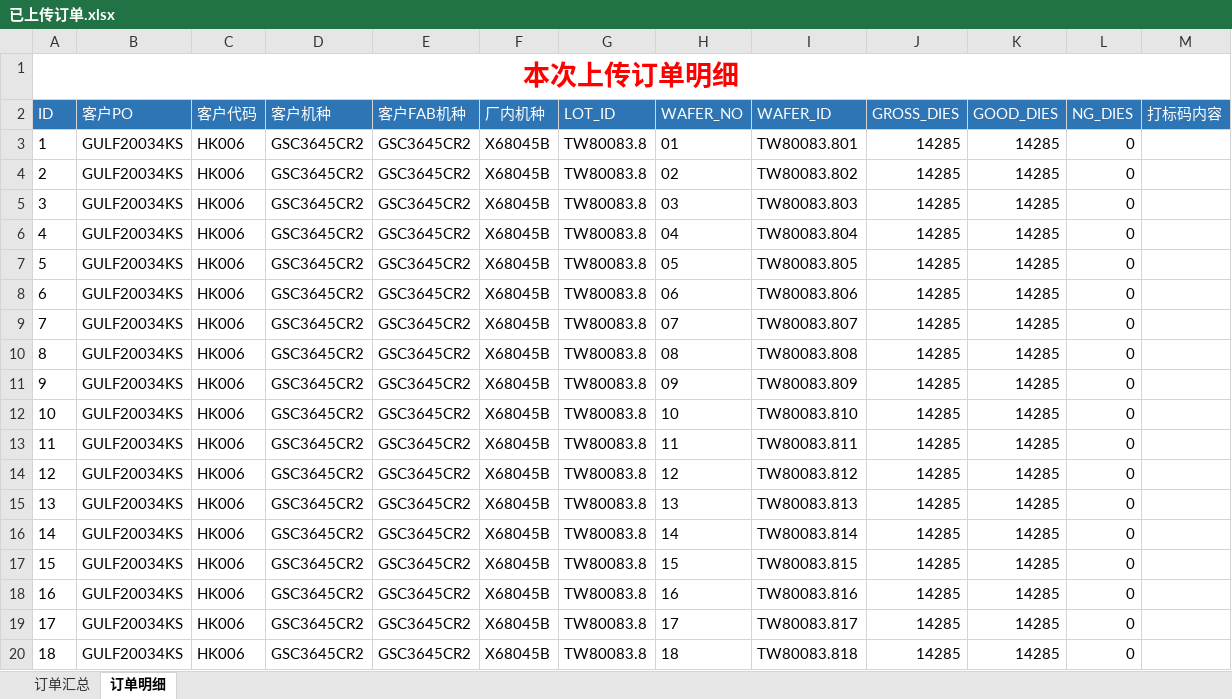
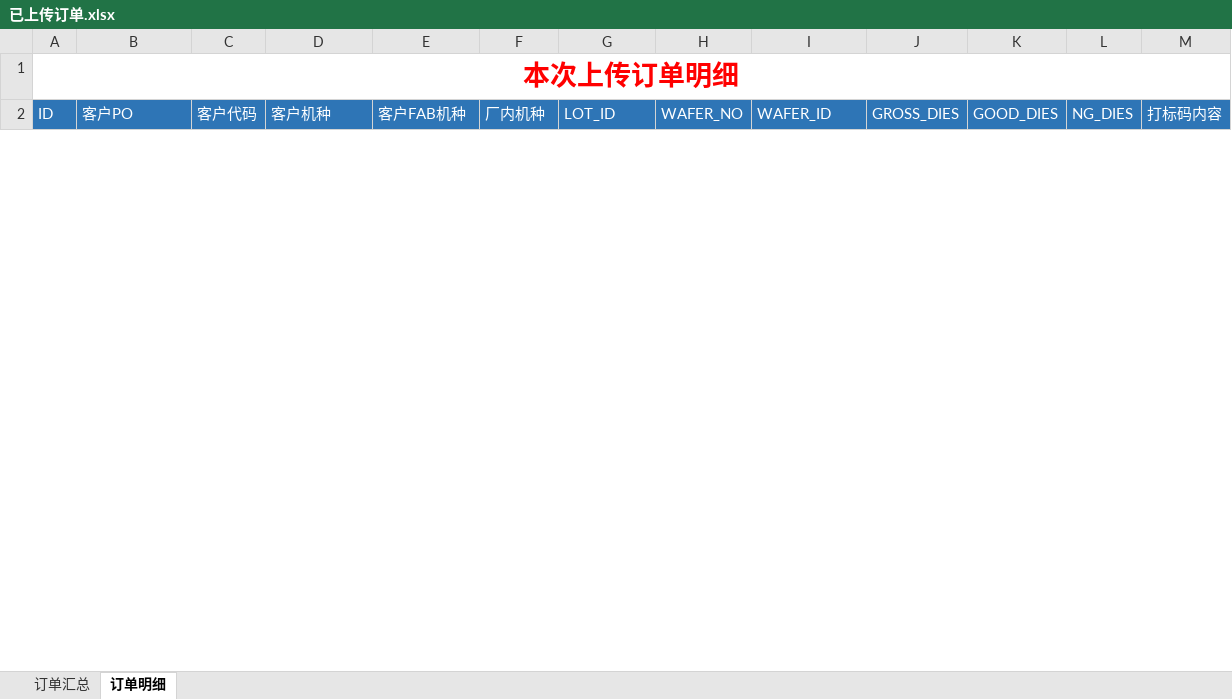
Before and after one commit to tangweicpp/cmp_py, an Excel workbook: 已上传订单.xlsx, sheet 订单明细, drawn as a sheet; only a part is shown; values as stored, in another font and other column widths than the file's, no borders; removed rows and columns are numbered as before the commit, all else as after; the diff covers the shown part only; the diff names each change by its address in the sheet, - before the commit and + after, or states it on an @@ line.

```diff
--- a/已上传订单.xlsx (sheet 订单明细)
+++ b/已上传订单.xlsx (sheet 订单明细)
-row 3: 1 | GULF20034KS | HK006 | GSC3645CR2 | GSC3645CR2 | X68045B | TW80083.8 | 01 | TW80083.801 | 14285 | 14285 | 0
-row 4: 2 | GULF20034KS | HK006 | GSC3645CR2 | GSC3645CR2 | X68045B | TW80083.8 | 02 | TW80083.802 | 14285 | 14285 | 0
-row 5: 3 | GULF20034KS | HK006 | GSC3645CR2 | GSC3645CR2 | X68045B | TW80083.8 | 03 | TW80083.803 | 14285 | 14285 | 0
-row 6: 4 | GULF20034KS | HK006 | GSC3645CR2 | GSC3645CR2 | X68045B | TW80083.8 | 04 | TW80083.804 | 14285 | 14285 | 0
-row 7: 5 | GULF20034KS | HK006 | GSC3645CR2 | GSC3645CR2 | X68045B | TW80083.8 | 05 | TW80083.805 | 14285 | 14285 | 0
-row 8: 6 | GULF20034KS | HK006 | GSC3645CR2 | GSC3645CR2 | X68045B | TW80083.8 | 06 | TW80083.806 | 14285 | 14285 | 0
-row 9: 7 | GULF20034KS | HK006 | GSC3645CR2 | GSC3645CR2 | X68045B | TW80083.8 | 07 | TW80083.807 | 14285 | 14285 | 0
-row 10: 8 | GULF20034KS | HK006 | GSC3645CR2 | GSC3645CR2 | X68045B | TW80083.8 | 08 | TW80083.808 | 14285 | 14285 | 0
-row 11: 9 | GULF20034KS | HK006 | GSC3645CR2 | GSC3645CR2 | X68045B | TW80083.8 | 09 | TW80083.809 | 14285 | 14285 | 0
-row 12: 10 | GULF20034KS | HK006 | GSC3645CR2 | GSC3645CR2 | X68045B | TW80083.8 | 10 | TW80083.810 | 14285 | 14285 | 0
-row 13: 11 | GULF20034KS | HK006 | GSC3645CR2 | GSC3645CR2 | X68045B | TW80083.8 | 11 | TW80083.811 | 14285 | 14285 | 0
-row 14: 12 | GULF20034KS | HK006 | GSC3645CR2 | GSC3645CR2 | X68045B | TW80083.8 | 12 | TW80083.812 | 14285 | 14285 | 0
-row 15: 13 | GULF20034KS | HK006 | GSC3645CR2 | GSC3645CR2 | X68045B | TW80083.8 | 13 | TW80083.813 | 14285 | 14285 | 0
-row 16: 14 | GULF20034KS | HK006 | GSC3645CR2 | GSC3645CR2 | X68045B | TW80083.8 | 14 | TW80083.814 | 14285 | 14285 | 0
-row 17: 15 | GULF20034KS | HK006 | GSC3645CR2 | GSC3645CR2 | X68045B | TW80083.8 | 15 | TW80083.815 | 14285 | 14285 | 0
-row 18: 16 | GULF20034KS | HK006 | GSC3645CR2 | GSC3645CR2 | X68045B | TW80083.8 | 16 | TW80083.816 | 14285 | 14285 | 0
-row 19: 17 | GULF20034KS | HK006 | GSC3645CR2 | GSC3645CR2 | X68045B | TW80083.8 | 17 | TW80083.817 | 14285 | 14285 | 0
-row 20: 18 | GULF20034KS | HK006 | GSC3645CR2 | GSC3645CR2 | X68045B | TW80083.8 | 18 | TW80083.818 | 14285 | 14285 | 0
```
Also changed, not shown: 25 added rows and 56 removed rows elsewhere in this sheet, sheet 订单汇总, 5 other files.
